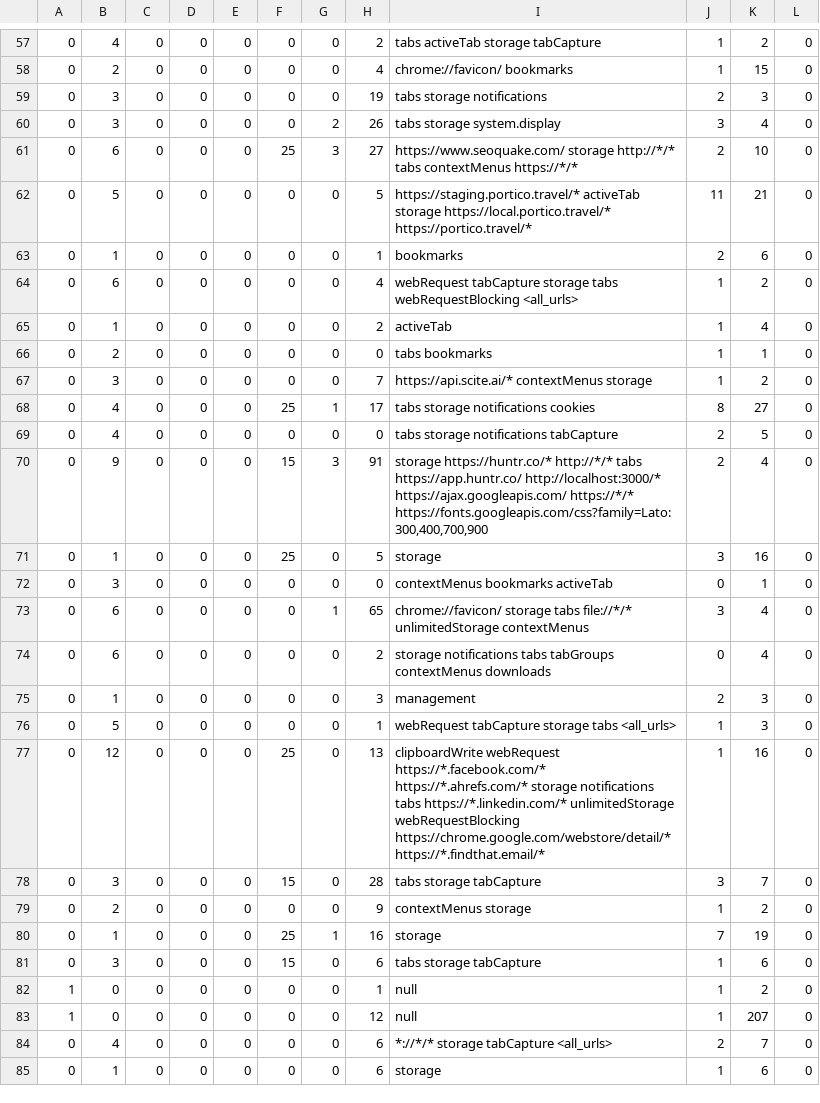
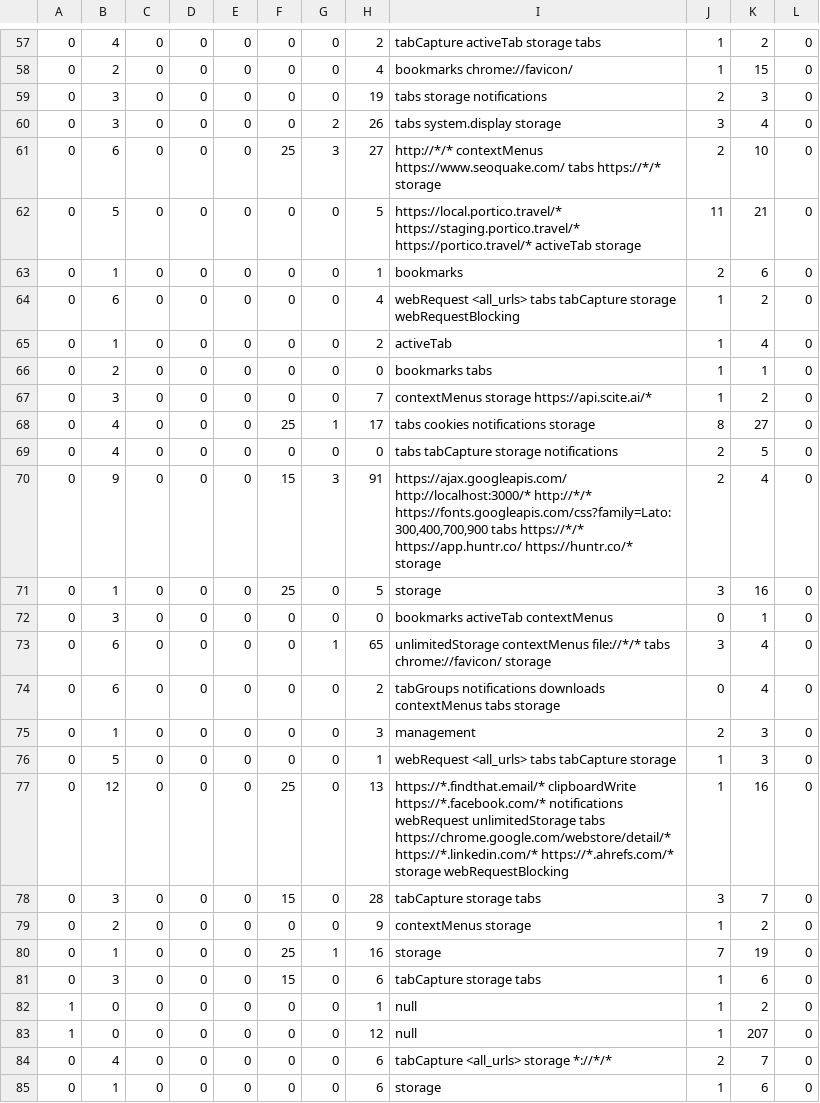
Before and after one commit to amitwaizman/Chrome_Extension_Analyze, a CSV file: data/dataset.csv, drawn as a sheet; only a part is shown, gaps mark what is left out; the diff covers the shown part only.

```diff
--- a/data/dataset.csv
+++ b/data/dataset.csv
@@ -57,29 +57,29 @@
-0,4,0,0,0,0,0,2,tabs activeTab storage tabCapture ,1,2,0
-0,2,0,0,0,0,0,4,chrome://favicon/ bookmarks ,1,15,0
+0,4,0,0,0,0,0,2,tabCapture activeTab storage tabs ,1,2,0
+0,2,0,0,0,0,0,4,bookmarks chrome://favicon/ ,1,15,0
 0,3,0,0,0,0,0,19,tabs storage notifications ,2,3,0
-0,3,0,0,0,0,2,26,tabs storage system.display ,3,4,0
-0,6,0,0,0,25,3,27,https://www.seoquake.com/ storage http://*/* tabs contextMenus https://*/* ,2,10,0
-0,5,0,0,0,0,0,5,https://staging.portico.travel/* activeTab storage https://local.portico.travel/* https://portico.travel/* ,11,21,0
+0,3,0,0,0,0,2,26,tabs system.display storage ,3,4,0
+0,6,0,0,0,25,3,27,http://*/* contextMenus https://www.seoquake.com/ tabs https://*/* storage ,2,10,0
+0,5,0,0,0,0,0,5,https://local.portico.travel/* https://staging.portico.travel/* https://portico.travel/* activeTab storage ,11,21,0
 0,1,0,0,0,0,0,1,bookmarks ,2,6,0
-0,6,0,0,0,0,0,4,webRequest tabCapture storage tabs webRequestBlocking <all_urls> ,1,2,0
+0,6,0,0,0,0,0,4,webRequest <all_urls> tabs tabCapture storage webRequestBlocking ,1,2,0
 0,1,0,0,0,0,0,2,activeTab ,1,4,0
-0,2,0,0,0,0,0,0,tabs bookmarks ,1,1,0
-0,3,0,0,0,0,0,7,https://api.scite.ai/* contextMenus storage ,1,2,0
-0,4,0,0,0,25,1,17,tabs storage notifications cookies ,8,27,0
-0,4,0,0,0,0,0,0,tabs storage notifications tabCapture ,2,5,0
-0,9,0,0,0,15,3,91,"storage https://huntr.co/* http://*/* tabs https://app.huntr.co/ http://localhost:3000/* https://ajax.googleapis.com/ https://*/* https://fonts.googleapis.com/css?family=Lato:300,400,700,900 ",2,4,0
+0,2,0,0,0,0,0,0,bookmarks tabs ,1,1,0
+0,3,0,0,0,0,0,7,contextMenus storage https://api.scite.ai/* ,1,2,0
+0,4,0,0,0,25,1,17,tabs cookies notifications storage ,8,27,0
+0,4,0,0,0,0,0,0,tabs tabCapture storage notifications ,2,5,0
+0,9,0,0,0,15,3,91,"https://ajax.googleapis.com/ http://localhost:3000/* http://*/* https://fonts.googleapis.com/css?family=Lato:300,400,700,900 tabs https://*/* https://app.huntr.co/ https://huntr.co/* storage ",2,4,0
 0,1,0,0,0,25,0,5,storage ,3,16,0
-0,3,0,0,0,0,0,0,contextMenus bookmarks activeTab ,0,1,0
-0,6,0,0,0,0,1,65,chrome://favicon/ storage tabs file://*/* unlimitedStorage contextMenus ,3,4,0
-0,6,0,0,0,0,0,2,storage notifications tabs tabGroups contextMenus downloads ,0,4,0
+0,3,0,0,0,0,0,0,bookmarks activeTab contextMenus ,0,1,0
+0,6,0,0,0,0,1,65,unlimitedStorage contextMenus file://*/* tabs chrome://favicon/ storage ,3,4,0
+0,6,0,0,0,0,0,2,tabGroups notifications downloads contextMenus tabs storage ,0,4,0
 0,1,0,0,0,0,0,3,management ,2,3,0
-0,5,0,0,0,0,0,1,webRequest tabCapture storage tabs <all_urls> ,1,3,0
-0,12,0,0,0,25,0,13,clipboardWrite webRequest https://*.facebook.com/* https://*.ahrefs.com/* storage notifications tabs https://*.linkedin.com/* unlimitedStorage webRequestBlocking https://chrome.google.com/webstore/detail/* https://*.findthat.email/* ,1,16,0
-0,3,0,0,0,15,0,28,tabs storage tabCapture ,3,7,0
+0,5,0,0,0,0,0,1,webRequest <all_urls> tabs tabCapture storage ,1,3,0
+0,12,0,0,0,25,0,13,https://*.findthat.email/* clipboardWrite https://*.facebook.com/* notifications webRequest unlimitedStorage tabs https://chrome.google.com/webstore/detail/* https://*.linkedin.com/* https://*.ahrefs.com/* storage webRequestBlocking ,1,16,0
+0,3,0,0,0,15,0,28,tabCapture storage tabs ,3,7,0
 0,2,0,0,0,0,0,9,contextMenus storage ,1,2,0
 0,1,0,0,0,25,1,16,storage ,7,19,0
-0,3,0,0,0,15,0,6,tabs storage tabCapture ,1,6,0
+0,3,0,0,0,15,0,6,tabCapture storage tabs ,1,6,0
 1,0,0,0,0,0,0,1,null,1,2,0
 1,0,0,0,0,0,0,12,null,1,207,0
-0,4,0,0,0,0,0,6,*://*/* storage tabCapture <all_urls> ,2,7,0
+0,4,0,0,0,0,0,6,tabCapture <all_urls> storage *://*/* ,2,7,0
 0,1,0,0,0,0,0,6,storage ,1,6,0
```
Also changed, not shown: 3 added rows and 114 edited cells elsewhere in this file, 1 other file.
